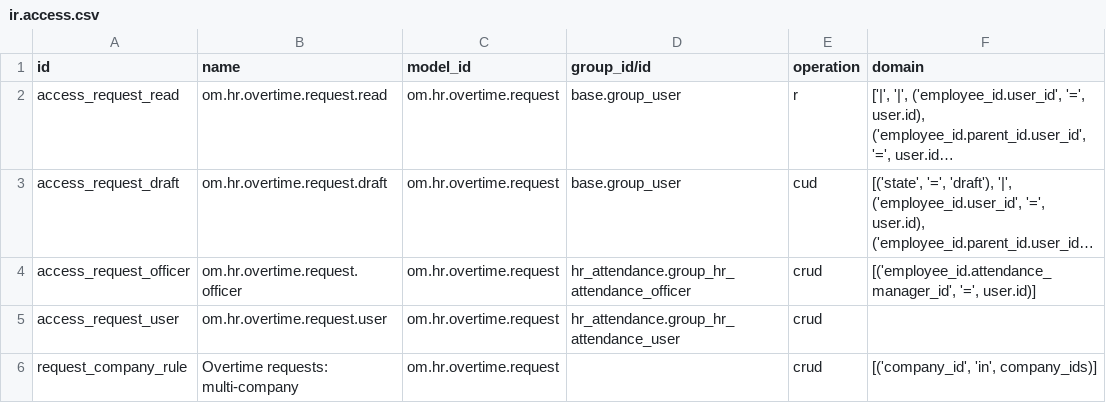
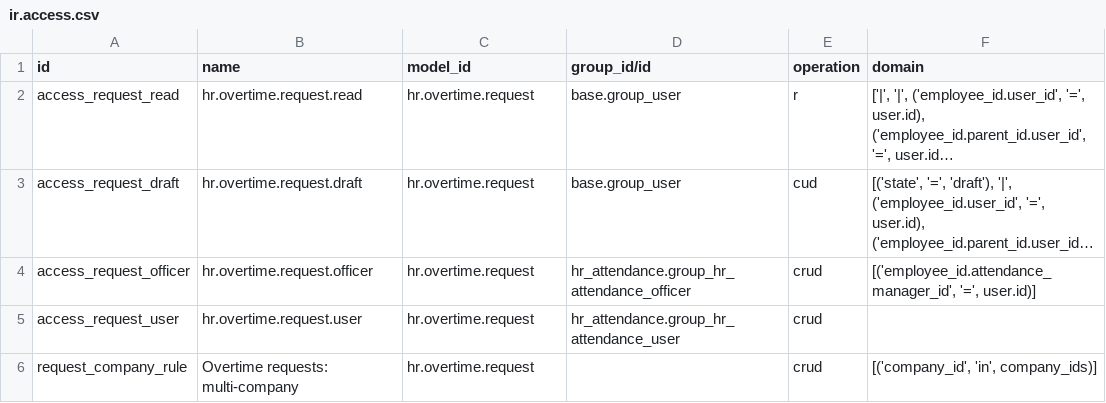
Before and after one commit to odoomates/hr, a CSV file: om_hr_overtime_request/security/ir.access.csv, drawn as a sheet; long unchanged cells end in …; the diff names each change by its address in the sheet, - before the commit and + after, or states it on an @@ line.

Commit message:
[REF] om_hr_overtime_request: drop om prefix

```diff
--- a/om_hr_overtime_request/security/ir.access.csv
+++ b/om_hr_overtime_request/security/ir.access.csv
-B2 (name): om.hr.overtime.request.read
+B2 (name): hr.overtime.request.read
-C2:C6 (model_id): om.hr.overtime.request
+C2:C6 (model_id): hr.overtime.request
-B3 (name): om.hr.overtime.request.draft
+B3 (name): hr.overtime.request.draft
-B4 (name): om.hr.overtime.request.officer
+B4 (name): hr.overtime.request.officer
-B5 (name): om.hr.overtime.request.user
+B5 (name): hr.overtime.request.user
```
Also changed, not shown: 6 other files.
